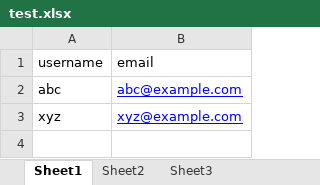
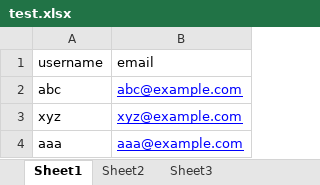
Before and after one commit to nischalashashidhar/React-Redux-Apps, an Excel workbook: to_do_eg/test.xlsx, sheet Sheet1, drawn as a sheet; values as stored, in another font and other column widths than the file's, no borders; the diff names each change by its address in the sheet, - before the commit and + after, or states it on an @@ line.

Commit message:
aaa

```diff
--- a/to_do_eg/test.xlsx (sheet Sheet1)
+++ b/to_do_eg/test.xlsx (sheet Sheet1)
+row 4: aaa | aaa@example.com
```
